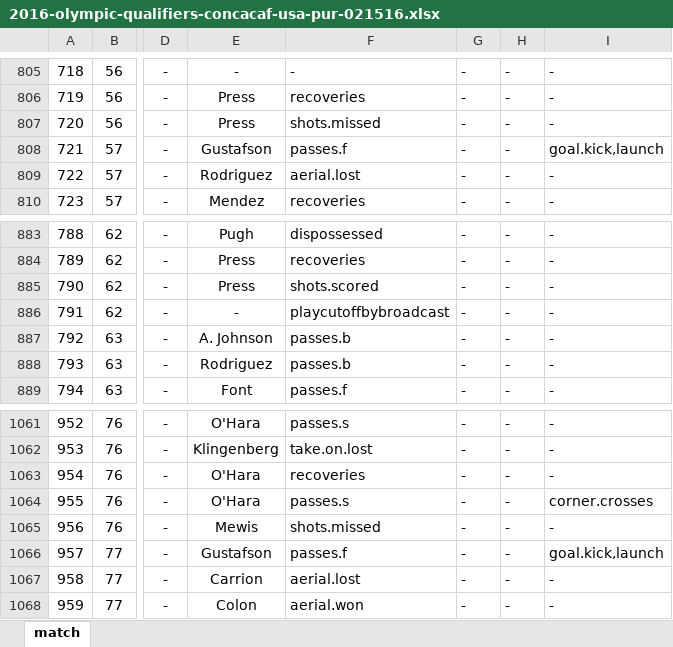
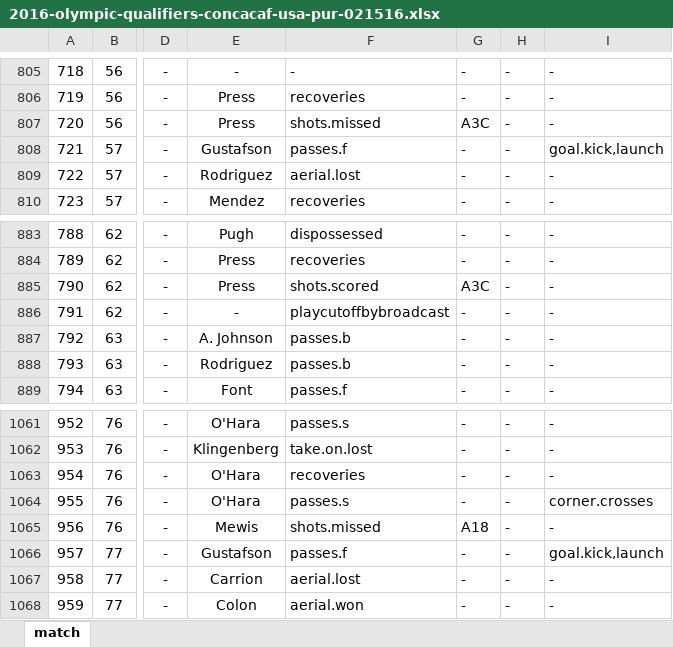
Before and after one commit to alfredomartinezjr/wosostats, an Excel workbook: source/excel/2016-olympic-qualifiers-concacaf/2016-olympic-qualifiers-concacaf-usa-pur-021516.xlsx, sheet match, drawn as a sheet; only a part is shown, gaps mark what is left out; values as stored, in another font and other column widths than the file's, no borders; the diff names each change by its address in the sheet, - before the commit and + after, or states it on an @@ line.

```diff
--- a/source/excel/2016-olympic-qualifiers-concacaf/2016-olympic-qualifiers-concacaf-usa-pur-021516.xlsx (sheet match)
+++ b/source/excel/2016-olympic-qualifiers-concacaf/2016-olympic-qualifiers-concacaf-usa-pur-021516.xlsx (sheet match)
-G807: -
+G807: A3C
-G885: -
+G885: A3C
-G1065: -
+G1065: A18
```
Also changed, not shown: 1 other file.
